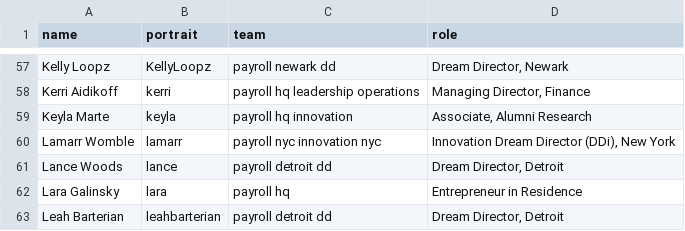
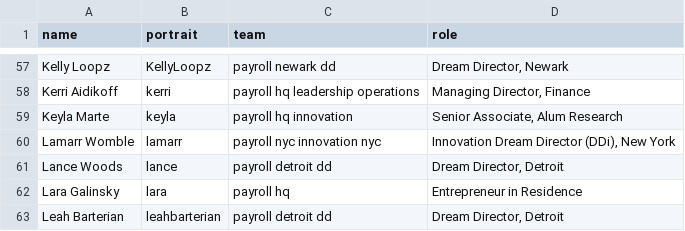
Before and after one commit to futureproject/futureproject.github.com, a CSV file: _data/team.csv, drawn as a sheet; only a part is shown, gaps mark what is left out.

Commit message:
Update team.csv

```diff
--- a/_data/team.csv
+++ b/_data/team.csv
@@ -58,3 +58,3 @@ Kelly Loopz,KellyLoopz,payroll newark dd,"Dream Director, Newark"
 Kerri Aidikoff,kerri,payroll hq leadership operations,"Managing Director, Finance"
-Keyla Marte,keyla,payroll hq innovation,"Associate, Alumni Research"
+Keyla Marte,keyla,payroll hq innovation,"Senior Associate, Alum Research"
 Lamarr Womble,lamarr,payroll nyc innovation nyc,"Innovation Dream Director (DDi), New York"
```
